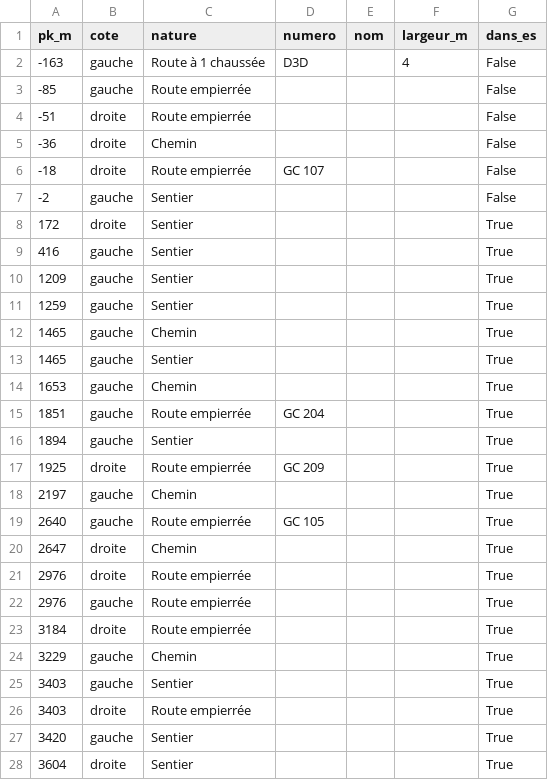
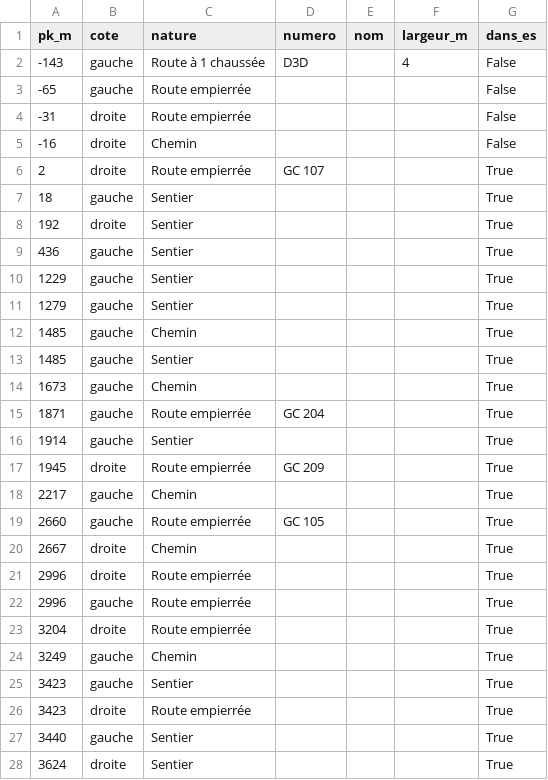
Before and after one commit to Vico1724/python, a CSV file: acr-grand-caunet/data/processed/carrefours_es.csv, drawn as a sheet; only a part is shown; the diff covers the shown part only.

```diff
--- a/acr-grand-caunet/data/processed/carrefours_es.csv
+++ b/acr-grand-caunet/data/processed/carrefours_es.csv
@@ -1,28 +1,28 @@
 pk_m,cote,nature,numero,nom,largeur_m,dans_es
--163,gauche,Route à 1 chaussée,D3D,,4,False
--85,gauche,Route empierrée,,,,False
--51,droite,Route empierrée,,,,False
--36,droite,Chemin,,,,False
--18,droite,Route empierrée,GC 107,,,False
--2,gauche,Sentier,,,,False
-172,droite,Sentier,,,,True
-416,gauche,Sentier,,,,True
-1209,gauche,Sentier,,,,True
-1259,gauche,Sentier,,,,True
-1465,gauche,Chemin,,,,True
-1465,gauche,Sentier,,,,True
-1653,gauche,Chemin,,,,True
-1851,gauche,Route empierrée,GC 204,,,True
-1894,gauche,Sentier,,,,True
-1925,droite,Route empierrée,GC 209,,,True
-2197,gauche,Chemin,,,,True
-2640,gauche,Route empierrée,GC 105,,,True
-2647,droite,Chemin,,,,True
-2976,droite,Route empierrée,,,,True
-2976,gauche,Route empierrée,,,,True
-3184,droite,Route empierrée,,,,True
-3229,gauche,Chemin,,,,True
-3403,gauche,Sentier,,,,True
-3403,droite,Route empierrée,,,,True
-3420,gauche,Sentier,,,,True
-3604,droite,Sentier,,,,True
+-143,gauche,Route à 1 chaussée,D3D,,4,False
+-65,gauche,Route empierrée,,,,False
+-31,droite,Route empierrée,,,,False
+-16,droite,Chemin,,,,False
+2,droite,Route empierrée,GC 107,,,True
+18,gauche,Sentier,,,,True
+192,droite,Sentier,,,,True
+436,gauche,Sentier,,,,True
+1229,gauche,Sentier,,,,True
+1279,gauche,Sentier,,,,True
+1485,gauche,Chemin,,,,True
+1485,gauche,Sentier,,,,True
+1673,gauche,Chemin,,,,True
+1871,gauche,Route empierrée,GC 204,,,True
+1914,gauche,Sentier,,,,True
+1945,droite,Route empierrée,GC 209,,,True
+2217,gauche,Chemin,,,,True
+2660,gauche,Route empierrée,GC 105,,,True
+2667,droite,Chemin,,,,True
+2996,droite,Route empierrée,,,,True
+2996,gauche,Route empierrée,,,,True
+3204,droite,Route empierrée,,,,True
+3249,gauche,Chemin,,,,True
+3423,gauche,Sentier,,,,True
+3423,droite,Route empierrée,,,,True
+3440,gauche,Sentier,,,,True
+3624,droite,Sentier,,,,True
```
Also changed, not shown: 28 edited cells elsewhere in this file, acr-grand-caunet/data/processed/axe_bdtopo_l93.csv, acr-grand-caunet/data/processed/chaussee_precise.csv, 41 other files.
